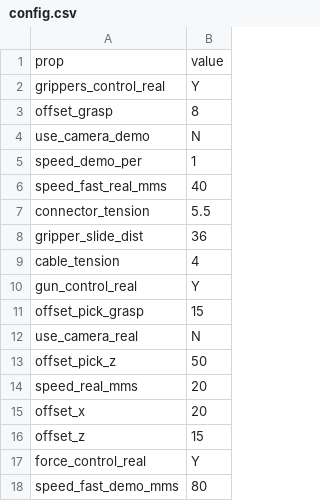
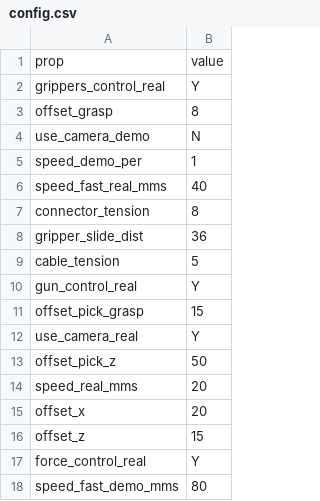
Before and after one commit to pablomalvido/ROS_nodes_UI_REMODEL, a CSV file: files/config.csv, drawn as a sheet; only a part is shown.

```diff
--- a/files/config.csv
+++ b/files/config.csv
@@ -6,8 +6,8 @@ speed_demo_per,1
 speed_fast_real_mms,40
-connector_tension,5.5
+connector_tension,8
 gripper_slide_dist,36
-cable_tension,4
+cable_tension,5
 gun_control_real,Y
 offset_pick_grasp,15
-use_camera_real,N
+use_camera_real,Y
 offset_pick_z,50
```
Also changed, not shown: 1 other file.
